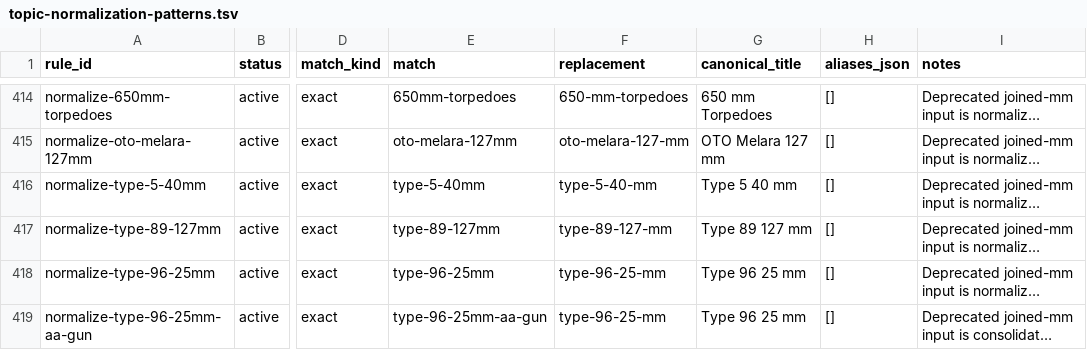
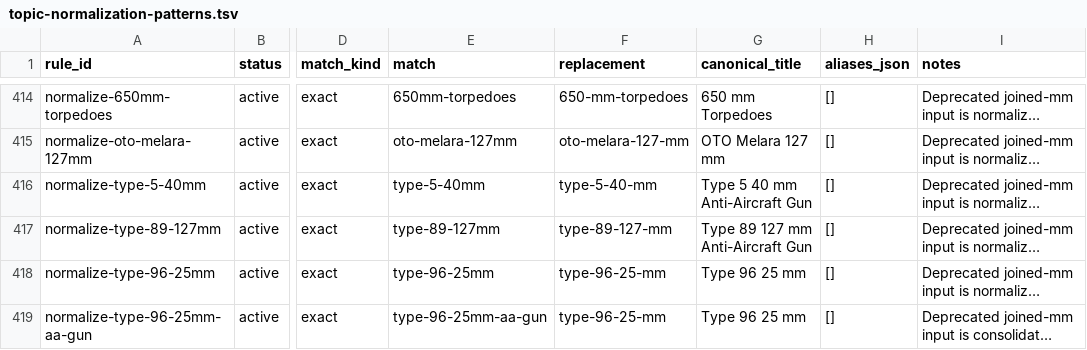
Before and after one commit to r-jack-ray/naval-history-with-dr-alex, a TSV file: src/derived/topic-normalization-patterns.tsv, drawn as a sheet; only a part is shown, gaps mark what is left out; long unchanged cells end in …; the diff names each change by its address in the sheet, - before the commit and + after, or states it on an @@ line.

```diff
--- a/src/derived/topic-normalization-patterns.tsv
+++ b/src/derived/topic-normalization-patterns.tsv
-G416 (canonical_title): Type 5 40 mm
+G416 (canonical_title): Type 5 40 mm Anti-Aircraft Gun
-G417 (canonical_title): Type 89 127 mm
+G417 (canonical_title): Type 89 127 mm Anti-Aircraft Gun
```
Also changed, not shown: 50 other files.
